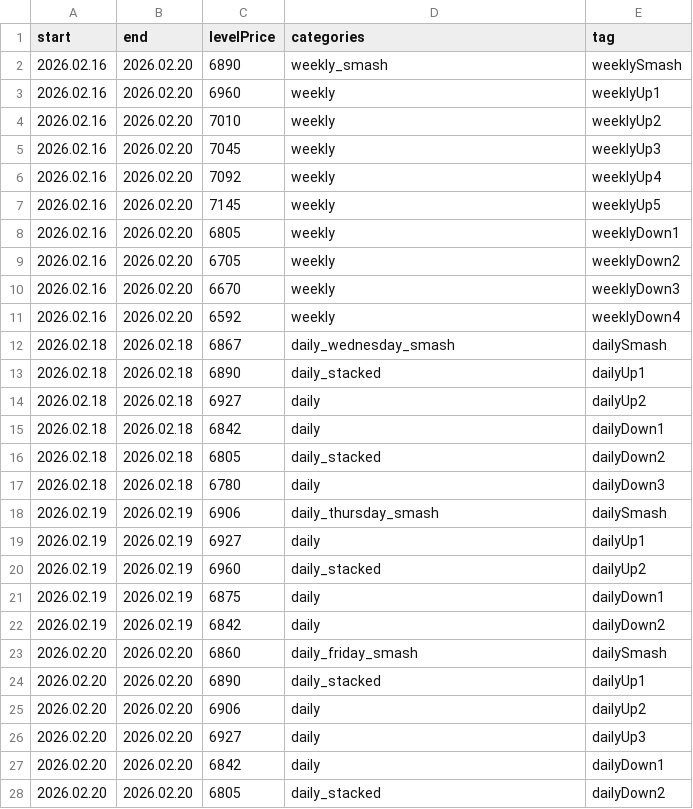
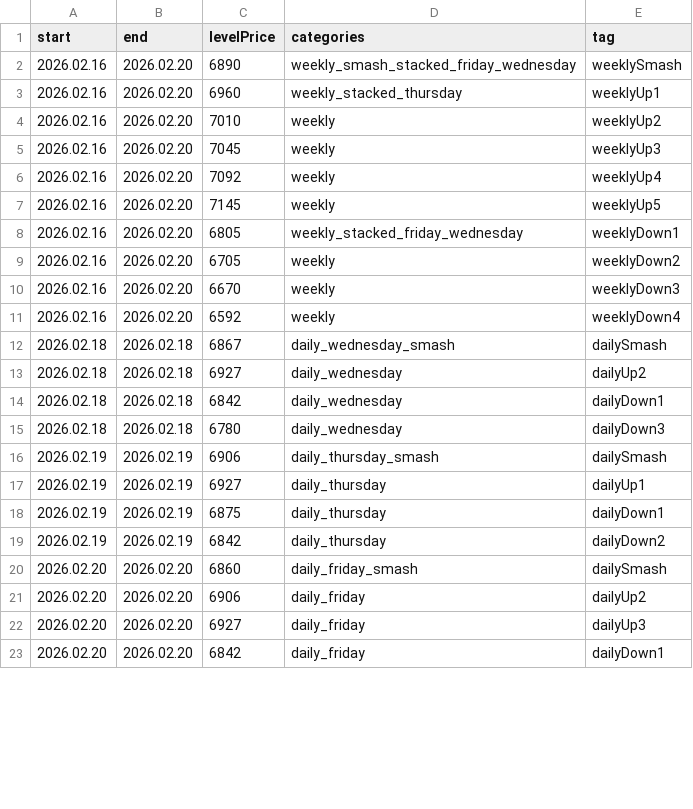
Before and after one commit to AleksanderStefankowski/mt_ea, a CSV file: Experts/Examples/Smashelito/levelsinfo_zeFinal.csv, drawn as a sheet; only a part is shown; the diff covers the shown part only.

```diff
--- a/Experts/Examples/Smashelito/levelsinfo_zeFinal.csv
+++ b/Experts/Examples/Smashelito/levelsinfo_zeFinal.csv
@@ -1,4 +1,4 @@
 start,end,levelPrice,categories,tag
-2026.02.16,2026.02.20,6890,weekly_smash,weeklySmash
-2026.02.16,2026.02.20,6960,weekly,weeklyUp1
+2026.02.16,2026.02.20,6890,weekly_smash_stacked_friday_wednesday,weeklySmash
+2026.02.16,2026.02.20,6960,weekly_stacked_thursday,weeklyUp1
 2026.02.16,2026.02.20,7010,weekly,weeklyUp2
@@ -7,3 +7,3 @@ start,end,levelPrice,categories,tag
 2026.02.16,2026.02.20,7145,weekly,weeklyUp5
-2026.02.16,2026.02.20,6805,weekly,weeklyDown1
+2026.02.16,2026.02.20,6805,weekly_stacked_friday_wednesday,weeklyDown1
 2026.02.16,2026.02.20,6705,weekly,weeklyDown2
@@ -12,17 +12,12 @@ start,end,levelPrice,categories,tag
 2026.02.18,2026.02.18,6867,daily_wednesday_smash,dailySmash
-2026.02.18,2026.02.18,6890,daily_stacked,dailyUp1
-2026.02.18,2026.02.18,6927,daily,dailyUp2
-2026.02.18,2026.02.18,6842,daily,dailyDown1
-2026.02.18,2026.02.18,6805,daily_stacked,dailyDown2
-2026.02.18,2026.02.18,6780,daily,dailyDown3
+2026.02.18,2026.02.18,6927,daily_wednesday,dailyUp2
+2026.02.18,2026.02.18,6842,daily_wednesday,dailyDown1
+2026.02.18,2026.02.18,6780,daily_wednesday,dailyDown3
 2026.02.19,2026.02.19,6906,daily_thursday_smash,dailySmash
-2026.02.19,2026.02.19,6927,daily,dailyUp1
-2026.02.19,2026.02.19,6960,daily_stacked,dailyUp2
-2026.02.19,2026.02.19,6875,daily,dailyDown1
-2026.02.19,2026.02.19,6842,daily,dailyDown2
+2026.02.19,2026.02.19,6927,daily_thursday,dailyUp1
+2026.02.19,2026.02.19,6875,daily_thursday,dailyDown1
+2026.02.19,2026.02.19,6842,daily_thursday,dailyDown2
 2026.02.20,2026.02.20,6860,daily_friday_smash,dailySmash
-2026.02.20,2026.02.20,6890,daily_stacked,dailyUp1
-2026.02.20,2026.02.20,6906,daily,dailyUp2
-2026.02.20,2026.02.20,6927,daily,dailyUp3
-2026.02.20,2026.02.20,6842,daily,dailyDown1
-2026.02.20,2026.02.20,6805,daily_stacked,dailyDown2
+2026.02.20,2026.02.20,6906,daily_friday,dailyUp2
+2026.02.20,2026.02.20,6927,daily_friday,dailyUp3
+2026.02.20,2026.02.20,6842,daily_friday,dailyDown1
```
Also changed, not shown: 13 removed rows and 48 edited cells elsewhere in this file, 2 other files.
